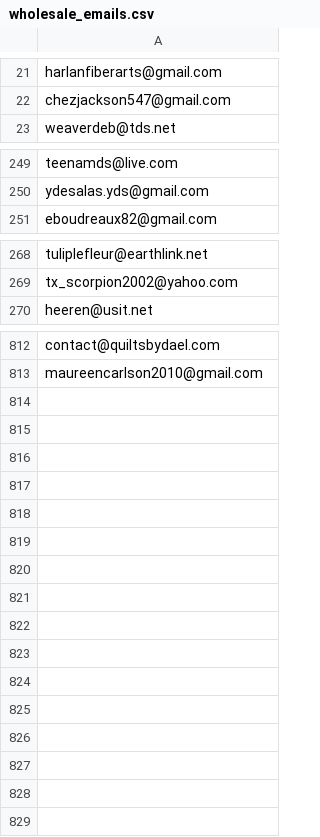
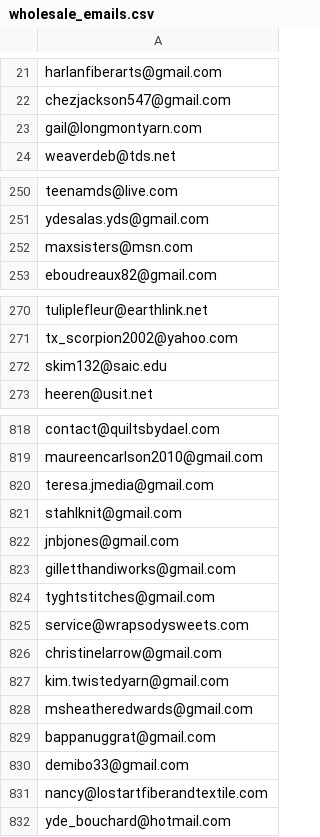
Before and after one commit to ejaraha/made-in-america-yarns, a CSV file: data/wholesale_emails.csv, drawn as a sheet; only a part is shown, gaps mark what is left out; the diff covers the shown part only; the diff names each change by its address in the sheet, - before the commit and + after, or states it on an @@ line.

```diff
--- a/data/wholesale_emails.csv
+++ b/data/wholesale_emails.csv
+row 23: gail@longmontyarn.com
+row 252: maxsisters@msn.com
+row 272: skim132@saic.edu
+row 820: teresa.jmedia@gmail.com
+row 821: stahlknit@gmail.com
+row 822: jnbjones@gmail.com
+row 823: gilletthandiworks@gmail.com
+row 824: tyghtstitches@gmail.com
+row 825: service@wrapsodysweets.com
+row 826: christinelarrow@gmail.com
+row 827: kim.twistedyarn@gmail.com
+row 828: msheatheredwards@gmail.com
+row 829: bappanuggrat@gmail.com
+row 830: demibo33@gmail.com
+row 831: nancy@lostartfiberandtextile.com
+row 832: yde_bouchard@hotmail.com
```
Also changed, not shown: 3 added rows elsewhere in this file, data/product_hue.csv, data/product_main.csv, 9 other files.
